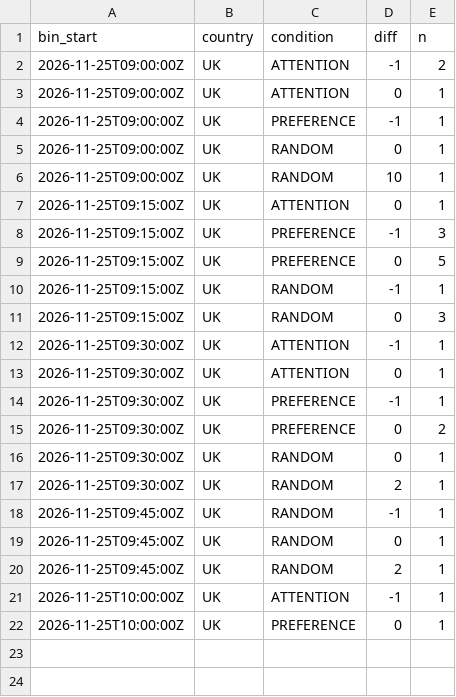
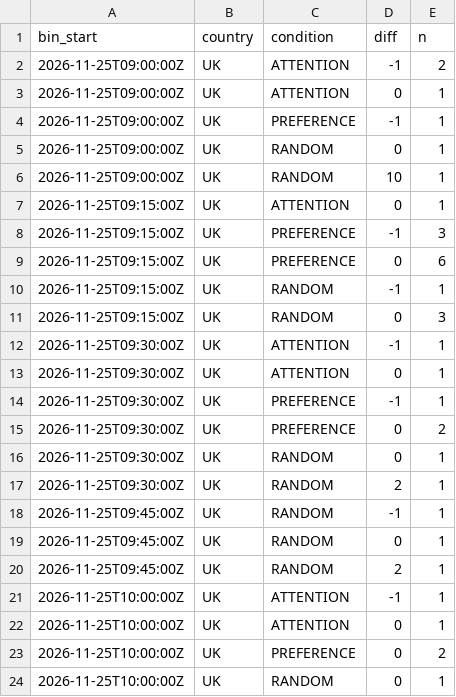
Before and after one commit to btrantruong/preferfeed-status, a CSV file: data/requests_diff_hist.csv, drawn as a sheet.

```diff
--- a/data/requests_diff_hist.csv
+++ b/data/requests_diff_hist.csv
@@ -8,3 +8,3 @@ bin_start,country,condition,diff,n
 2026-11-25T09:15:00Z,UK,PREFERENCE,-1,3
-2026-11-25T09:15:00Z,UK,PREFERENCE,0,5
+2026-11-25T09:15:00Z,UK,PREFERENCE,0,6
 2026-11-25T09:15:00Z,UK,RANDOM,-1,1
@@ -21,2 +21,4 @@ bin_start,country,condition,diff,n
 2026-11-25T10:00:00Z,UK,ATTENTION,-1,1
-2026-11-25T10:00:00Z,UK,PREFERENCE,0,1
+2026-11-25T10:00:00Z,UK,ATTENTION,0,1
+2026-11-25T10:00:00Z,UK,PREFERENCE,0,2
+2026-11-25T10:00:00Z,UK,RANDOM,0,1
```
Also changed, not shown: data/algo_calls.csv, data/error_flow.csv, 10 other files.
